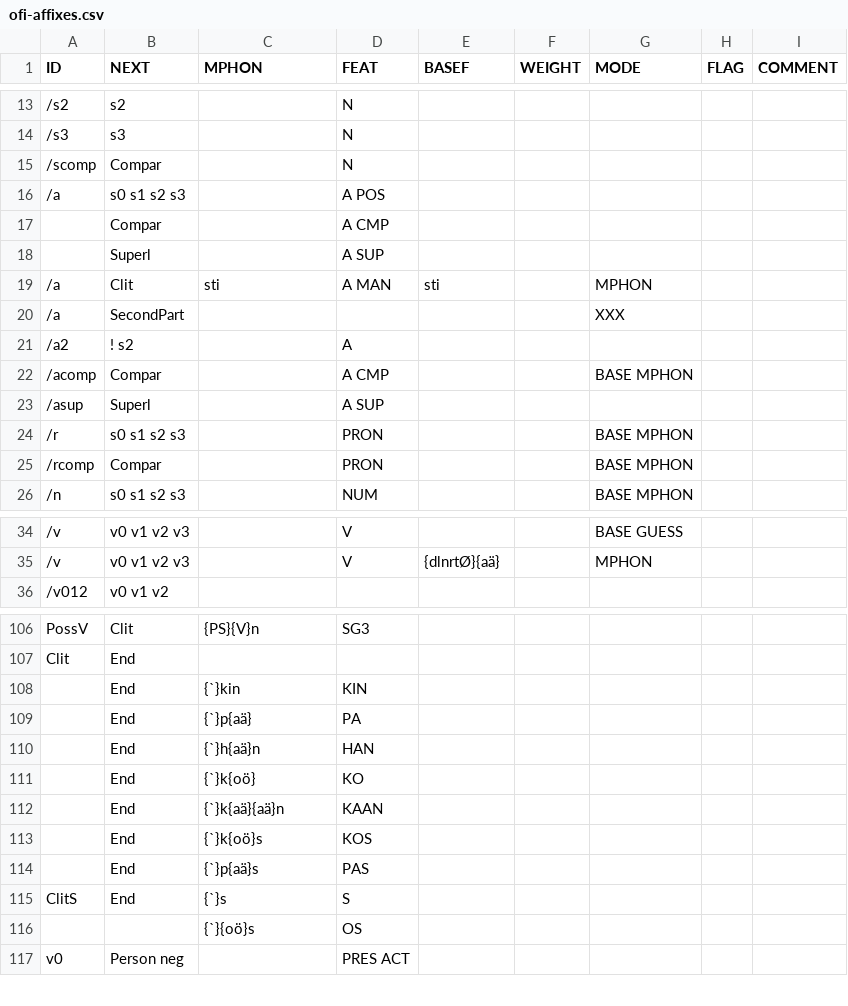
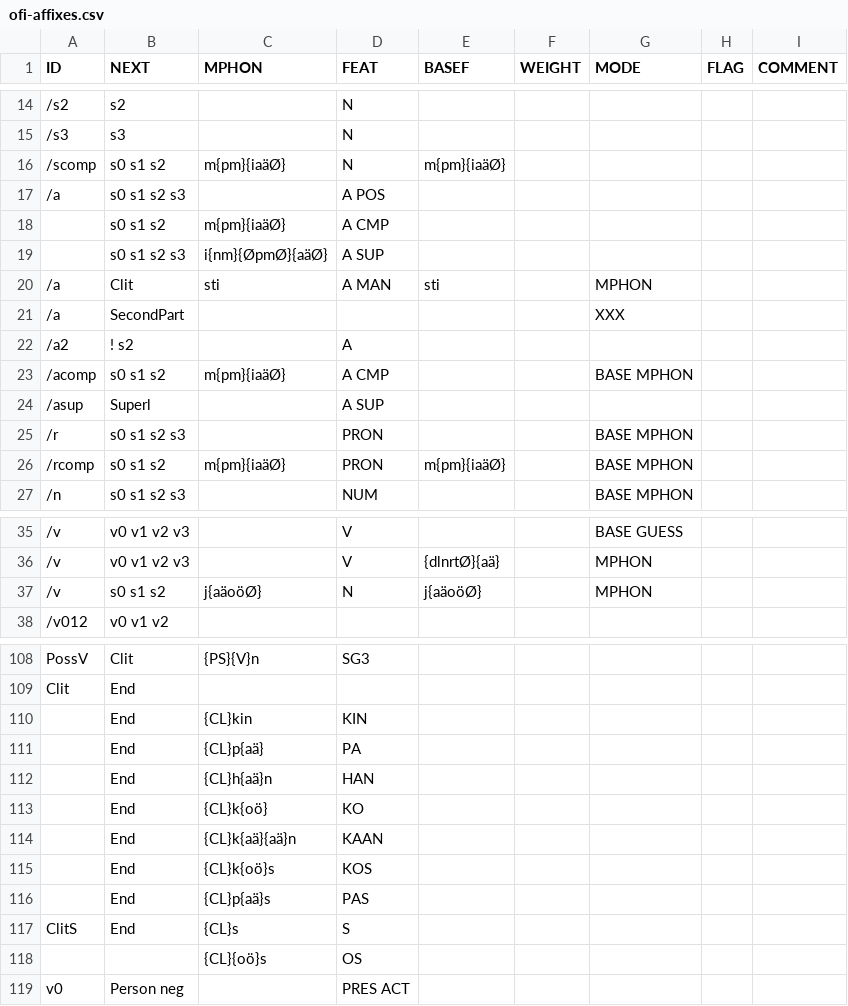
Before and after one commit to CSCfi/Kielipankki-ofitwol, a CSV file: ofitwol/ofi2/ofi-affixes.csv, drawn as a sheet; only a part is shown, gaps mark what is left out; removed rows and columns are numbered as before the commit, all else as after; the diff covers the shown part only; the diff names each change by its address in the sheet, - before the commit and + after, or states it on an @@ line.

Commit message:
revised some mphons and rewr affix conv and added -ja/jä deriv

```diff
--- a/ofitwol/ofi2/ofi-affixes.csv
+++ b/ofitwol/ofi2/ofi-affixes.csv
-B16 (NEXT): Compar
+B16 (NEXT): s0 s1 s2
-C16 (MPHON): (empty)
+C16 (MPHON): m{pm}{iaäØ}
-E16 (BASEF): (empty)
+E16 (BASEF): m{pm}{iaäØ}
-row 17:  | Compar |  | A CMP
-row 18:  | Superl |  | A SUP
+row 18:  | s0 s1 s2 | m{pm}{iaäØ} | A CMP
+row 19:  | s0 s1 s2 s3 | i{nm}{ØpmØ}{aäØ} | A SUP
-B23 (NEXT): Compar
+B23 (NEXT): s0 s1 s2
-C23 (MPHON): (empty)
+C23 (MPHON): m{pm}{iaäØ}
-B26 (NEXT): Compar
+B26 (NEXT): s0 s1 s2
-C26 (MPHON): (empty)
+C26 (MPHON): m{pm}{iaäØ}
-E26 (BASEF): (empty)
+E26 (BASEF): m{pm}{iaäØ}
+row 37: /v | s0 s1 s2 | j{aäoöØ} | N | j{aäoöØ} |  | MPHON
-C110 (MPHON): {`}kin
+C110 (MPHON): {CL}kin
-C111 (MPHON): {`}p{aä}
+C111 (MPHON): {CL}p{aä}
-C112 (MPHON): {`}h{aä}n
+C112 (MPHON): {CL}h{aä}n
-C113 (MPHON): {`}k{oö}
+C113 (MPHON): {CL}k{oö}
-C114 (MPHON): {`}k{aä}{aä}n
+C114 (MPHON): {CL}k{aä}{aä}n
-C115 (MPHON): {`}k{oö}s
+C115 (MPHON): {CL}k{oö}s
-C116 (MPHON): {`}p{aä}s
+C116 (MPHON): {CL}p{aä}s
-C117 (MPHON): {`}s
+C117 (MPHON): {CL}s
-C118 (MPHON): {`}{oö}s
+C118 (MPHON): {CL}{oö}s
```
Also changed, not shown: 1 added row, 2 removed rows and 4 edited cells elsewhere in this file, 17 other files.
